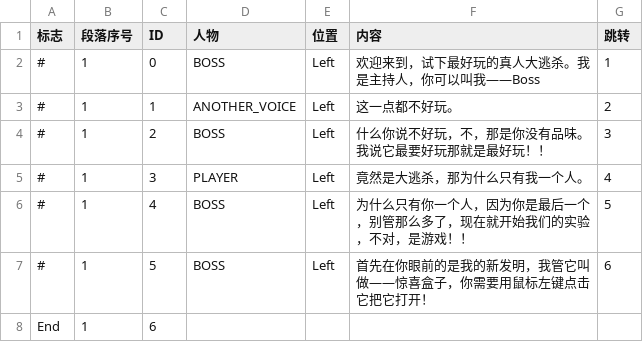
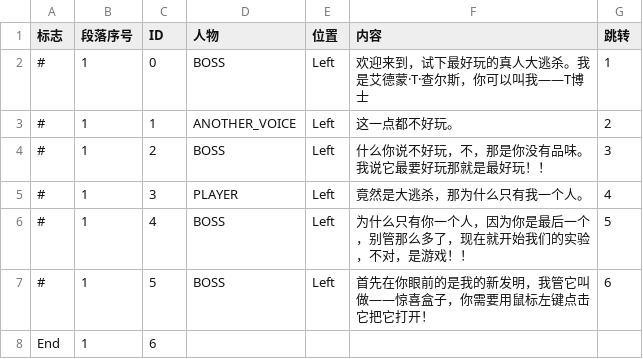
Before and after one commit to Cindyxj1011001101/Minesweeper, a CSV file: Assets/CSVFiles/StoryCSV/L1_StoryCSV.csv, drawn as a sheet; only a part is shown.

```diff
--- a/Assets/CSVFiles/StoryCSV/L1_StoryCSV.csv
+++ b/Assets/CSVFiles/StoryCSV/L1_StoryCSV.csv
@@ -1,3 +1,3 @@
 标志,段落序号,ID,人物,位置,内容,跳转
-#,1,0,BOSS,Left,欢迎来到，试下最好玩的真人大逃杀。我是主持人，你可以叫我——Boss,1
+#,1,0,BOSS,Left,欢迎来到，试下最好玩的真人大逃杀。我是艾德蒙·T·查尔斯，你可以叫我——T博士,1
 #,1,1,ANOTHER_VOICE,Left,这一点都不好玩。,2
```
Also changed, not shown: Assets/CSVFiles/StoryCSV/L3_StoryCSV.csv.
